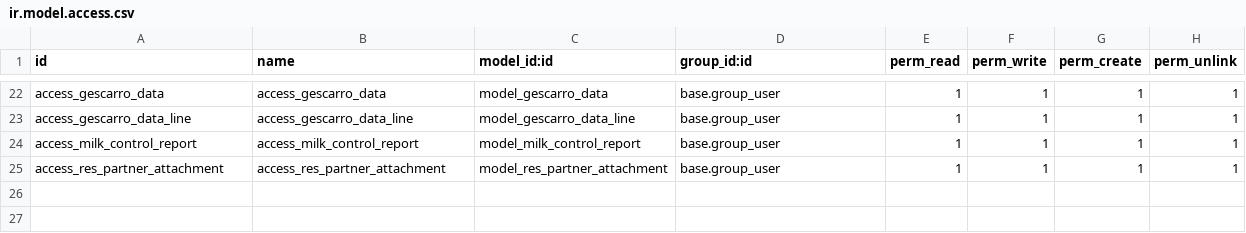
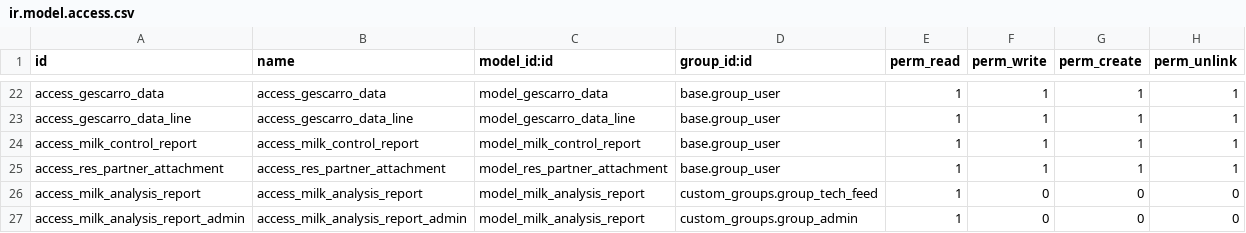
Before and after one commit to AIRASCG/CMNT_00033_2015_COOP_IV, a CSV file: project-addons/res_partner_farm_data/security/ir.model.access.csv, drawn as a sheet; only a part is shown, gaps mark what is left out.

Commit message:
[FIX] res_partner_farm_data,custom_menu: Permidos y visbilidad

```diff
--- a/project-addons/res_partner_farm_data/security/ir.model.access.csv
+++ b/project-addons/res_partner_farm_data/security/ir.model.access.csv
@@ -25 +25,3 @@ access_milk_control_report,access_milk_control_report,model_milk_control_report,
 access_res_partner_attachment,access_res_partner_attachment,model_res_partner_attachment,base.group_user,1,1,1,1
+access_milk_analysis_report,access_milk_analysis_report,model_milk_analysis_report,custom_groups.group_tech_feed,1,0,0,0
+access_milk_analysis_report_admin,access_milk_analysis_report_admin,model_milk_analysis_report,custom_groups.group_admin,1,0,0,0
```
Also changed, not shown: 2 other files.
